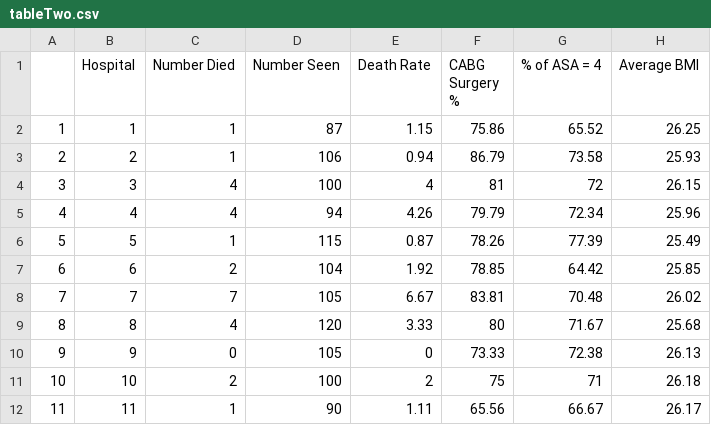
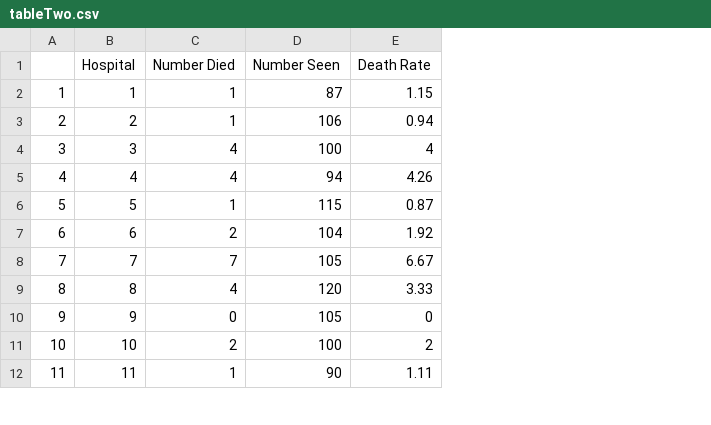
Before and after one commit to elcotton/bios6623-elcotton, a CSV file: Project2/Reports/tableTwo.csv, drawn as a sheet; only a part is shown; the diff names each change by its address in the sheet, - before the commit and + after, or states it on an @@ line.

```diff
--- a/Project2/Reports/tableTwo.csv
+++ b/Project2/Reports/tableTwo.csv
-column F (CABG Surgery %), rows 2-12: 75.86 | 86.79 | 81 | 79.79 | 78.26 | 78.85 | 83.81 | 80 | 73.33 | 75 | 65.56
-column G (% of ASA = 4), rows 2-12: 65.52 | 73.58 | 72 | 72.34 | 77.39 | 64.42 | 70.48 | 71.67 | 72.38 | 71 | 66.67
-column H (Average BMI), rows 2-12: 26.25 | 25.93 | 26.15 | 25.96 | 25.49 | 25.85 | 26.02 | 25.68 | 26.13 | 26.18 | 26.17
```
Also changed, not shown: Project2/Reports/tableOne.csv, 6 other files.
